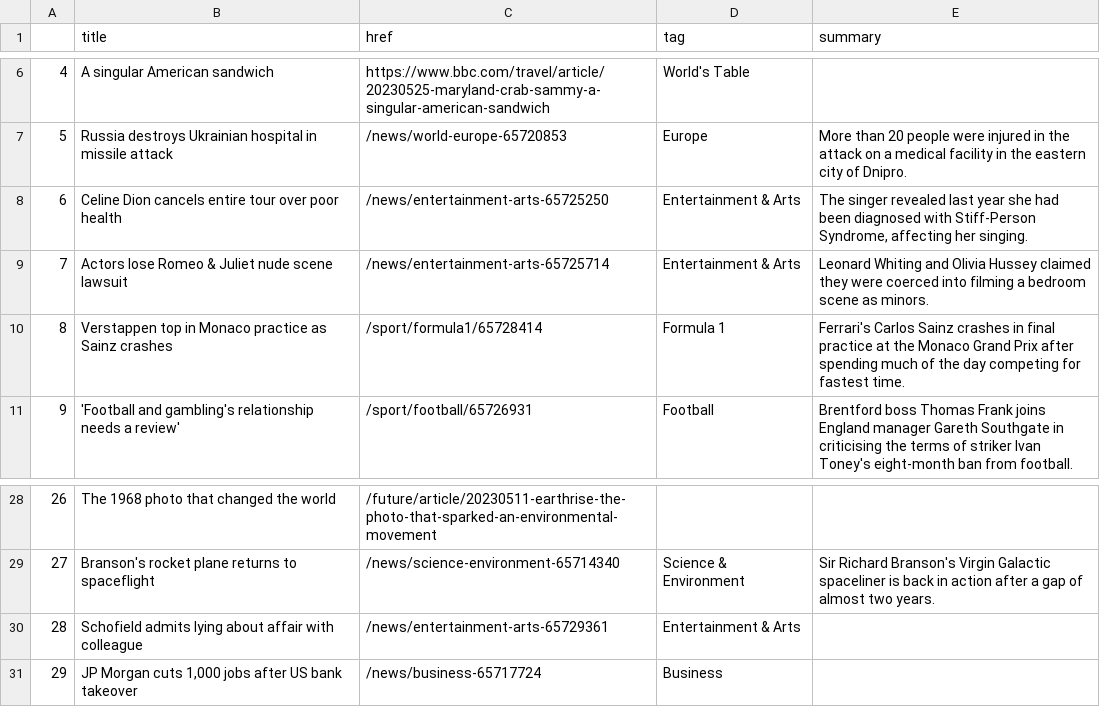
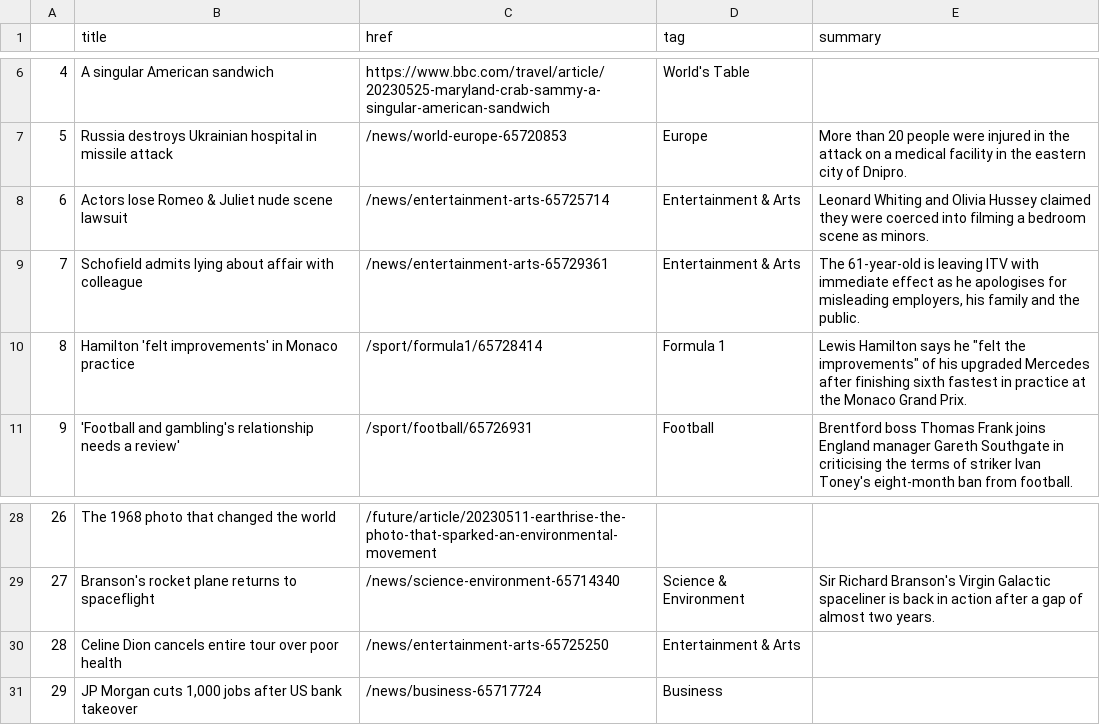
Before and after one commit to jjs021/auto_scraper, a CSV file: bbc-headlines.csv, drawn as a sheet; only a part is shown, gaps mark what is left out.

```diff
--- a/bbc-headlines.csv
+++ b/bbc-headlines.csv
@@ -7,5 +7,5 @@
 5,Russia destroys Ukrainian hospital in missile attack,/news/world-europe-65720853,Europe,More than 20 people were injured in the attack on a medical facility in the eastern city of Dnipro.
-6,Celine Dion cancels entire tour over poor health,/news/entertainment-arts-65725250,Entertainment & Arts,"The singer revealed last year she had been diagnosed with Stiff-Person Syndrome, affecting her singing."
-7,Actors lose Romeo & Juliet nude scene lawsuit,/news/entertainment-arts-65725714,Entertainment & Arts,Leonard Whiting and Olivia Hussey claimed they were coerced into filming a bedroom scene as minors.
-8,Verstappen top in Monaco practice as Sainz crashes,/sport/formula1/65728414,Formula 1,Ferrari's Carlos Sainz crashes in final practice at the Monaco Grand Prix after spending much of the day competing for fastest time.
+6,Actors lose Romeo & Juliet nude scene lawsuit,/news/entertainment-arts-65725714,Entertainment & Arts,Leonard Whiting and Olivia Hussey claimed they were coerced into filming a bedroom scene as minors.
+7,Schofield admits lying about affair with colleague,/news/entertainment-arts-65729361,Entertainment & Arts,"The 61-year-old is leaving ITV with immediate effect as he apologises for misleading employers, his family and the public."
+8,Hamilton 'felt improvements' in Monaco practice,/sport/formula1/65728414,Formula 1,"Lewis Hamilton says he ""felt the improvements"" of his upgraded Mercedes after finishing sixth fastest in practice at the Monaco Grand Prix."
 9,'Football and gambling's relationship needs a review',/sport/football/65726931,Football,Brentford boss Thomas Frank joins England manager Gareth Southgate in criticising the terms of striker Ivan Toney's eight-month ban from football.
@@ -29,3 +29,3 @@
 27,Branson's rocket plane returns to spaceflight,/news/science-environment-65714340,Science & Environment,Sir Richard Branson's Virgin Galactic spaceliner is back in action after a gap of almost two years.
-28,Schofield admits lying about affair with colleague,/news/entertainment-arts-65729361,Entertainment & Arts,
+28,Celine Dion cancels entire tour over poor health,/news/entertainment-arts-65725250,Entertainment & Arts,
 29,"JP Morgan cuts 1,000 jobs after US bank takeover",/news/business-65717724,Business,
```
